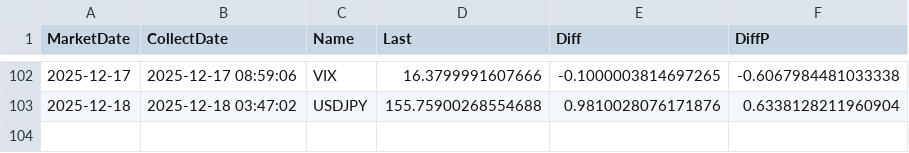
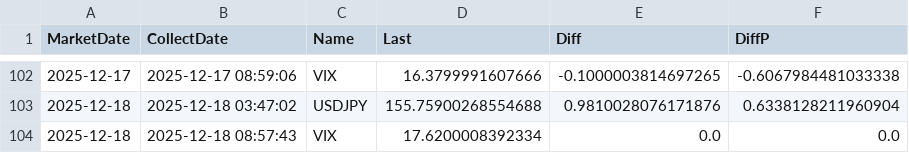
Before and after one commit to ebnr321130921-pixel/finance-report, a CSV file: 3_US_Index/us_index_daily_backup.csv, drawn as a sheet; only a part is shown, gaps mark what is left out; the diff names each change by its address in the sheet, - before the commit and + after, or states it on an @@ line.

```diff
--- a/3_US_Index/us_index_daily_backup.csv
+++ b/3_US_Index/us_index_daily_backup.csv
+row 104: 2025-12-18 | 2025-12-18 08:57:43 | VIX | 17.6200008392334 | 0.0 | 0.0
```
Also changed, not shown: 1_QQQ-SP500/annual_returns.csv, 1_QQQ-SP500/monthly_returns.csv, 4 other files.
